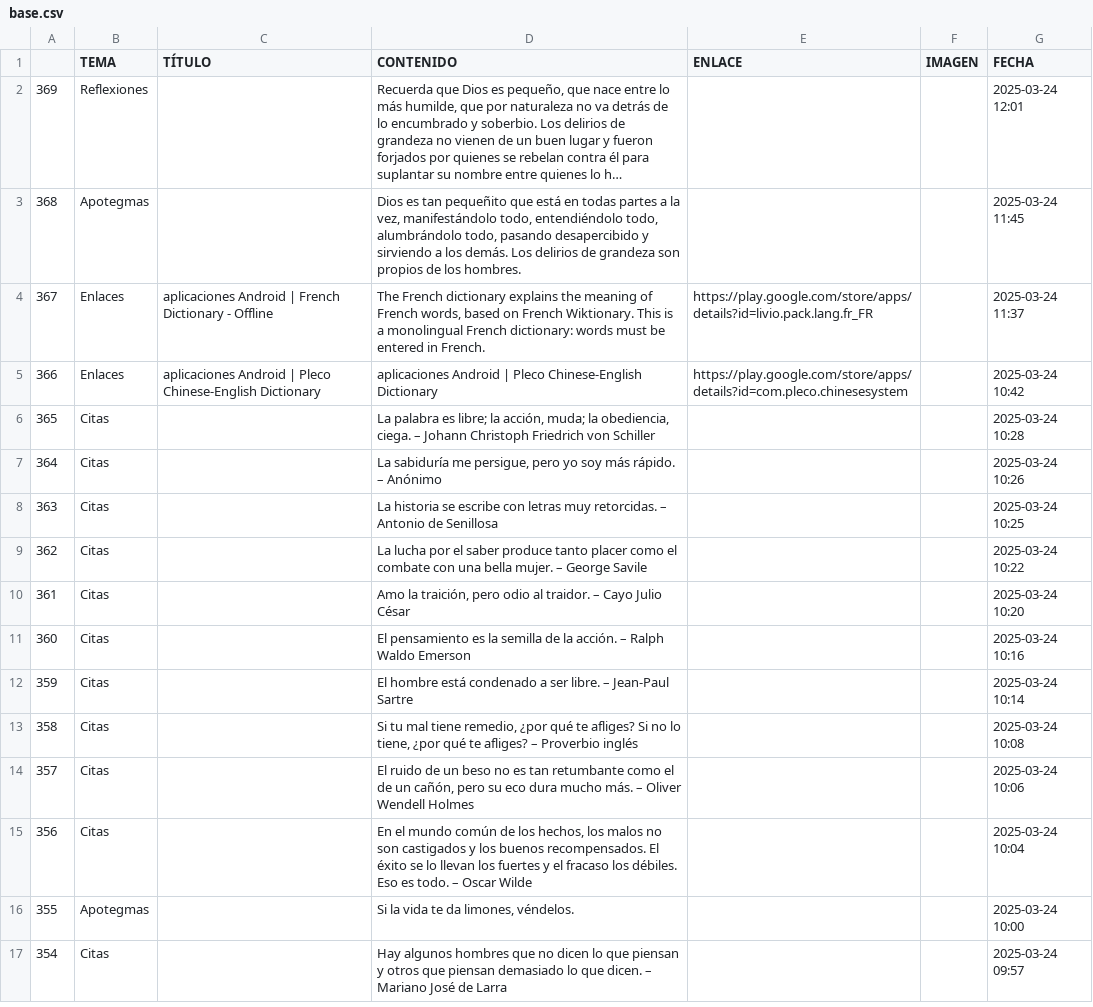
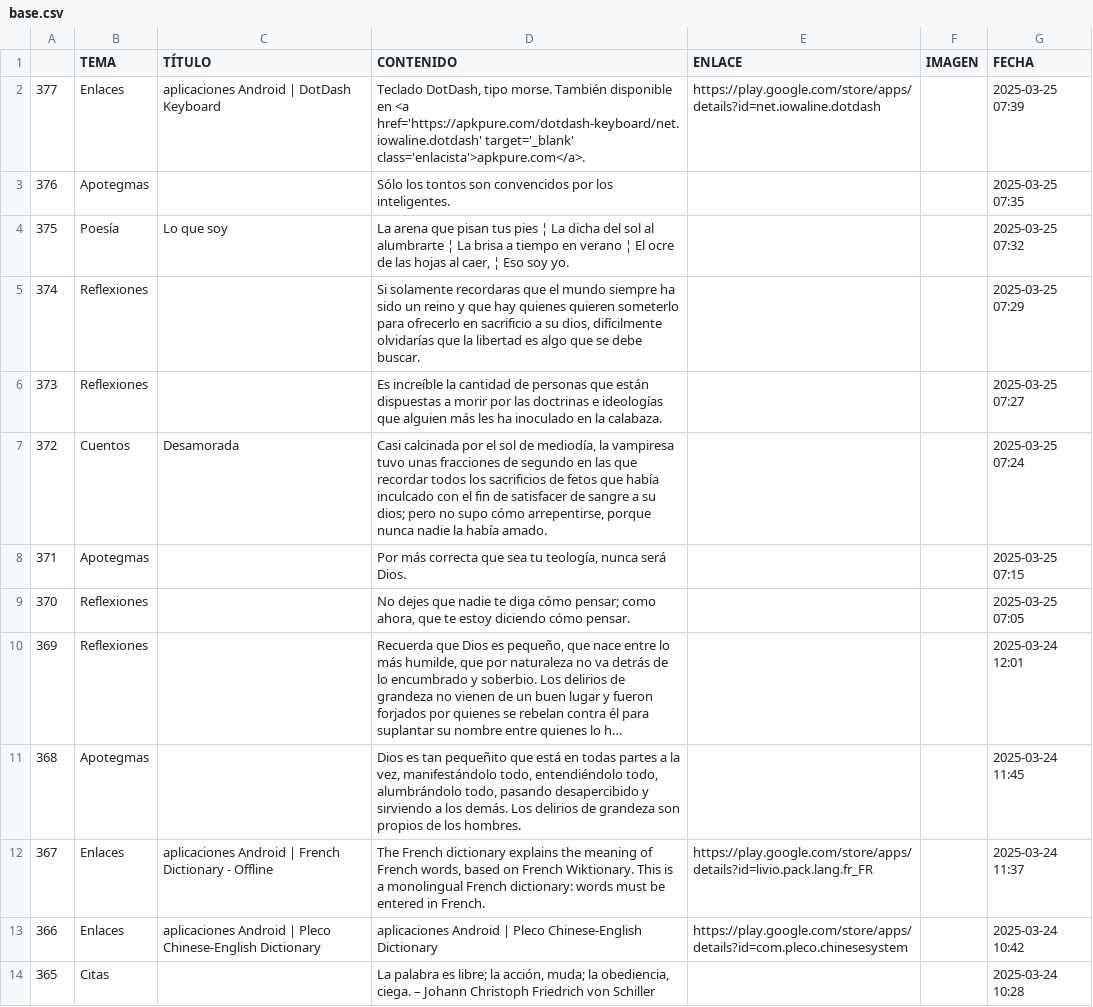
Before and after one commit to jucardus/jucardus.github.io, a CSV file: base.csv, drawn as a sheet; only a part is shown; the shorter side is filled out with more unchanged rows; long unchanged cells end in …; the diff names each change by its address in the sheet, - before the commit and + after, or states it on an @@ line.

Commit message:
Last Sync: 2025-03-25 12:53:21 (Mobile)

```diff
--- a/base.csv
+++ b/base.csv
+row 2: 377 | Enlaces | aplicaciones Android | DotDash Keyboard | Teclado DotDash, tipo morse. También disponible en <a href='https://apkpure.com/dotdash-keyboard/net.iowaline.dotdash' target='_blank' class='enlacista'>apkpure.com</a>. | https://play.google.com/store/apps/details?id=net.iowaline.dotdash |  | 2025-03-25 07:39
+row 3: 376 | Apotegmas |  | Sólo los tontos son convencidos por los inteligentes. |  |  | 2025-03-25 07:35
+row 4: 375 | Poesía | Lo que soy | La arena que pisan tus pies ¦ La dicha del sol al alumbrarte ¦ La brisa a tiempo en verano ¦ El ocre de las hojas al caer, ¦ Eso soy yo. |  |  | 2025-03-25 07:32
+row 5: 374 | Reflexiones |  | Si solamente recordaras que el mundo siempre ha sido un reino y que hay quienes quieren someterlo para ofrecerlo en sacrificio a su dios, difícilmente olvidarías que la libertad es algo que se debe buscar. |  |  | 2025-03-25 07:29
+row 6: 373 | Reflexiones |  | Es increíble la cantidad de personas que están dispuestas a morir por las doctrinas e ideologías que alguien más les ha inoculado en la calabaza. |  |  | 2025-03-25 07:27
+row 7: 372 | Cuentos | Desamorada | Casi calcinada por el sol de mediodía, la vampiresa tuvo unas fracciones de segundo en las que recordar todos los sacrificios de fetos que había inculcado con el fin de satisfacer de sangre a su dios; pero no supo cómo arrepentirse, porque nunca nadie la había amado. |  |  | 2025-03-25 07:24
+row 8: 371 | Apotegmas |  | Por más correcta que sea tu teología, nunca será Dios. |  |  | 2025-03-25 07:15
+row 9: 370 | Reflexiones |  | No dejes que nadie te diga cómo pensar; como ahora, que te estoy diciendo cómo pensar. |  |  | 2025-03-25 07:05
```
